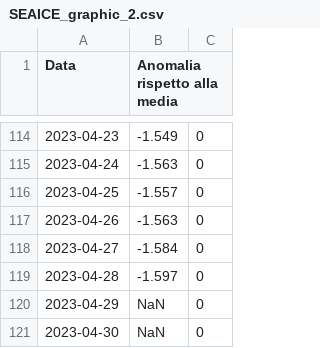
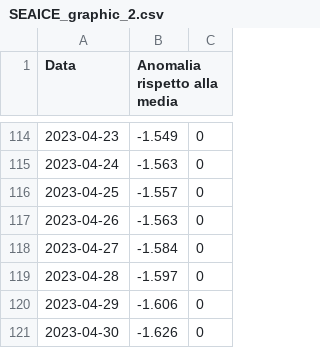
Before and after one commit to enbifa/Dati_Climatici, a CSV file: SEAICE_graphic_2.csv, drawn as a sheet; only a part is shown, gaps mark what is left out.

Commit message:
Update SEAICE_graphic_2.csv

```diff
--- a/SEAICE_graphic_2.csv
+++ b/SEAICE_graphic_2.csv
@@ -119,3 +119,3 @@ Data,Anomalia rispetto alla media,
 2023-04-28,-1.597,0
-2023-04-29,NaN,0
-2023-04-30,NaN,0
+2023-04-29,-1.606,0
+2023-04-30,-1.626,0
```
